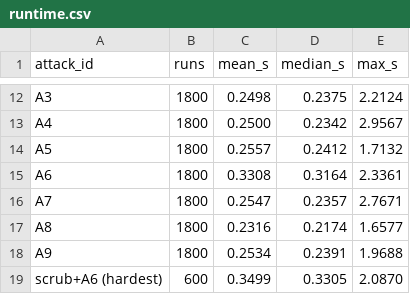
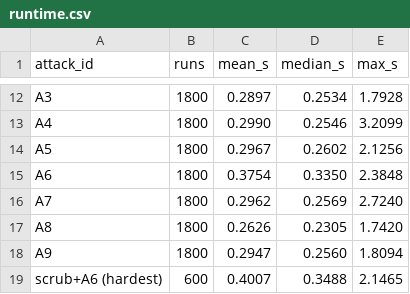
Before and after one commit to ayushmgarg/molehunt, a CSV file: docs/benchmark/runtime.csv, drawn as a sheet; only a part is shown, gaps mark what is left out; the diff covers the shown part only; the diff names each change by its address in the sheet, - before the commit and + after, or states it on an @@ line.

```diff
--- a/docs/benchmark/runtime.csv
+++ b/docs/benchmark/runtime.csv
-C12 (mean_s): 0.2498
+C12 (mean_s): 0.2897
-D12 (median_s): 0.2375
+D12 (median_s): 0.2534
-E12 (max_s): 2.2124
+E12 (max_s): 1.7928
-C13 (mean_s): 0.2500
+C13 (mean_s): 0.2990
-D13 (median_s): 0.2342
+D13 (median_s): 0.2546
-E13 (max_s): 2.9567
+E13 (max_s): 3.2099
-C14 (mean_s): 0.2557
+C14 (mean_s): 0.2967
-D14 (median_s): 0.2412
+D14 (median_s): 0.2602
-E14 (max_s): 1.7132
+E14 (max_s): 2.1256
-C15 (mean_s): 0.3308
+C15 (mean_s): 0.3754
-D15 (median_s): 0.3164
+D15 (median_s): 0.3350
-E15 (max_s): 2.3361
+E15 (max_s): 2.3848
-C16 (mean_s): 0.2547
+C16 (mean_s): 0.2962
-D16 (median_s): 0.2357
+D16 (median_s): 0.2569
-E16 (max_s): 2.7671
+E16 (max_s): 2.7240
-C17 (mean_s): 0.2316
+C17 (mean_s): 0.2626
-D17 (median_s): 0.2174
+D17 (median_s): 0.2305
-E17 (max_s): 1.6577
+E17 (max_s): 1.7420
-C18 (mean_s): 0.2534
+C18 (mean_s): 0.2947
-D18 (median_s): 0.2391
+D18 (median_s): 0.2560
-E18 (max_s): 1.9688
+E18 (max_s): 1.8094
-C19 (mean_s): 0.3499
+C19 (mean_s): 0.4007
-D19 (median_s): 0.3305
+D19 (median_s): 0.3488
-E19 (max_s): 2.0870
+E19 (max_s): 2.1465
```
Also changed, not shown: 30 edited cells elsewhere in this file, docs/benchmark/attacks.csv, docs/benchmark/collusion.csv, 8 other files.
